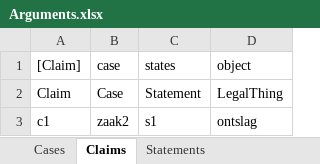
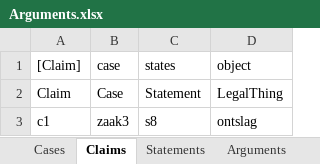
Before and after one commit to AmpersandTarski/ampersand-models, an Excel workbook: MirrorMe/Arguments.xlsx, sheet Claims, drawn as a sheet; values as stored, in another font and other column widths than the file's, no borders; the diff names each change by its address in the sheet, - before the commit and + after, or states it on an @@ line.

Commit message:
The user can now build an argumentation interactively.

```diff
--- a/MirrorMe/Arguments.xlsx (sheet Claims)
+++ b/MirrorMe/Arguments.xlsx (sheet Claims)
+sheet tab: Arguments
-B3 (case): zaak2
+B3 (case): zaak3
-C3 (states): s1
+C3 (states): s8
```
Also changed, not shown: sheet Statements, 1 other file.
